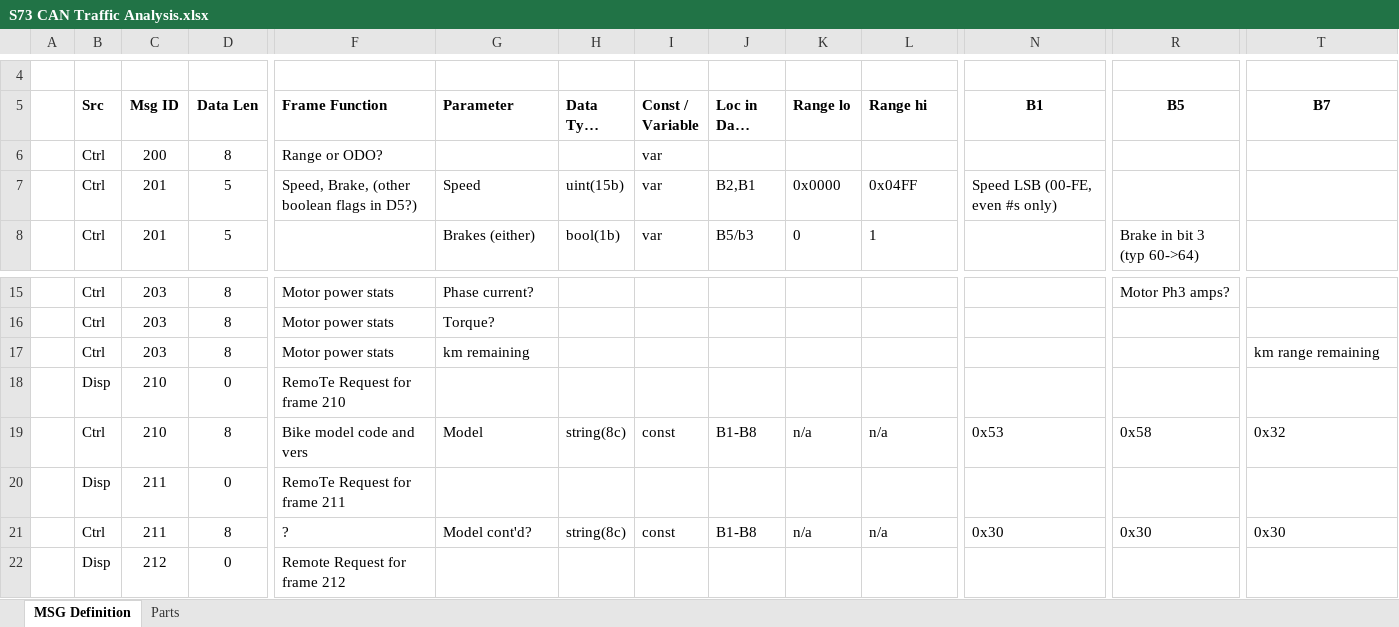
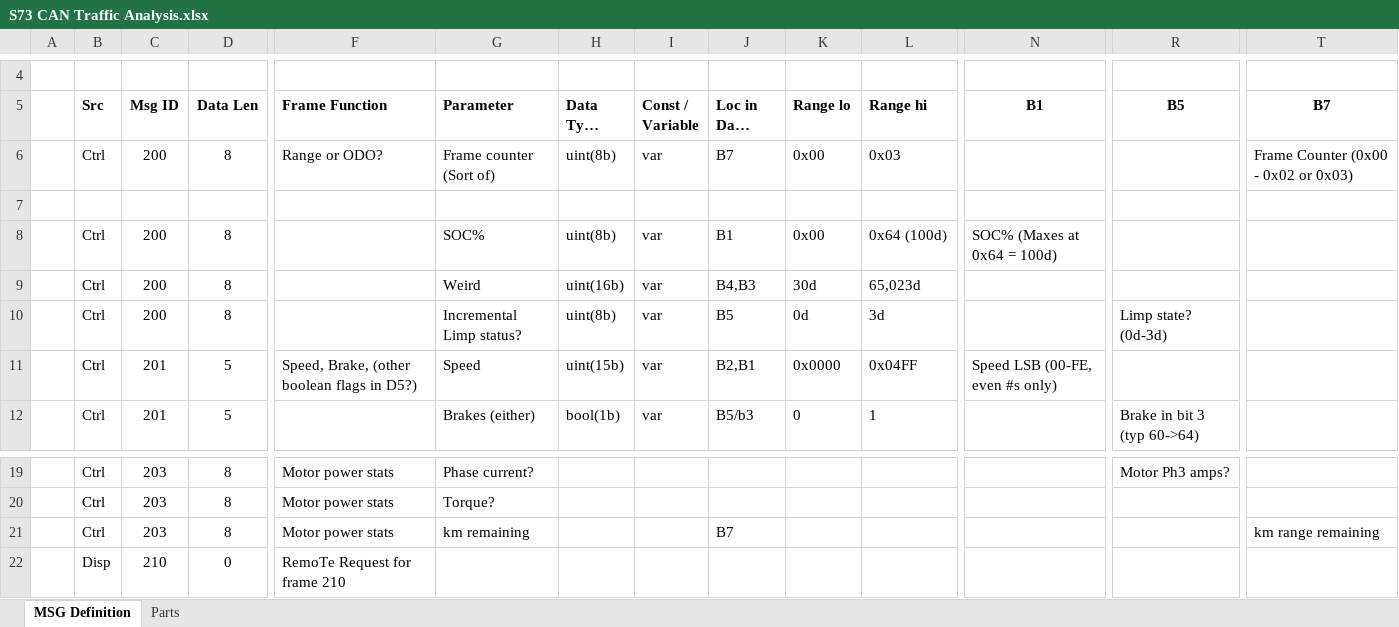
Before and after one commit to blopker/candu, an Excel workbook: S73 CAN Traffic Analysis.xlsx, sheet MSG Definition, drawn as a sheet; only a part is shown, gaps mark what is left out; the shorter side is filled out with more unchanged rows; long unchanged cells end in …; values as stored, in another font and other column widths than the file's, no borders; conditional formats and table styles not drawn; addresses are those after the commit; rows hold the shown columns only; the diff names each change by its address in the sheet, - before the commit and + after, or states it on an @@ line.

Commit message:
Add files via upload

```diff
--- a/S73 CAN Traffic Analysis.xlsx (sheet MSG Definition)
+++ b/S73 CAN Traffic Analysis.xlsx (sheet MSG Definition)
+row 6:  | Ctrl | 200 | 8 | Range or ODO? | Frame counter (Sort of) | uint(8b) | var | B7 | 0x00 | 0x03 |  |  | Frame Counter (0x00 - 0x02 or 0x03)
-row 7:  | Ctrl | 200 | 8 | Range or ODO? |  |  | var
+row 7: (empty)
+row 8:  | Ctrl | 200 | 8 |  | SOC% | uint(8b) | var | B1 | 0x00 | 0x64 (100d) | SOC% (Maxes at 0x64 = 100d)
+row 9:  | Ctrl | 200 | 8 |  | Weird | uint(16b) | var | B4,B3 | 30d | 65,023d
+row 10:  | Ctrl | 200 | 8 |  | Incremental Limp status? | uint(8b) | var | B5 | 0d | 3d |  | Limp state? (0d-3d)
-J21 (Loc in Data Field): (empty)
+J21 (Loc in Data Field): B7
```
